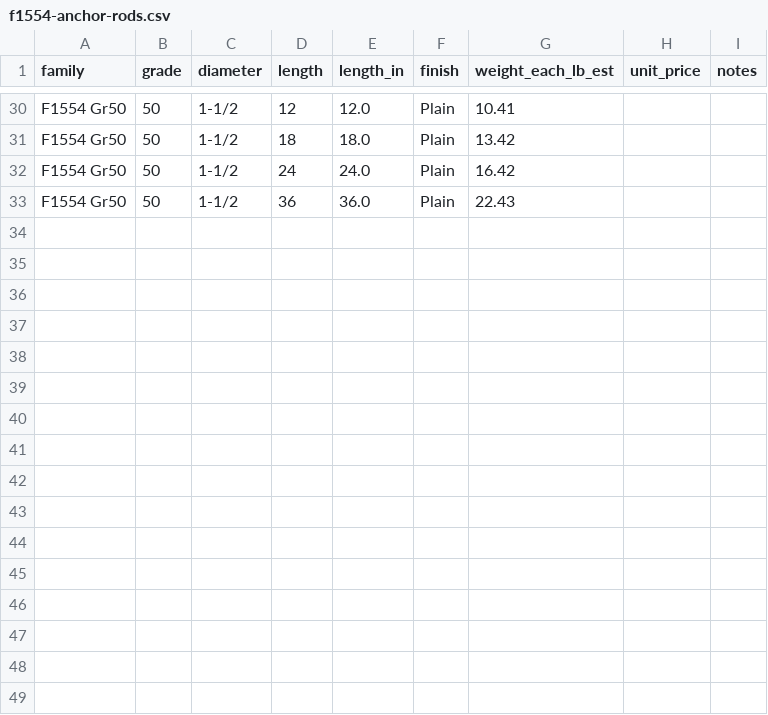
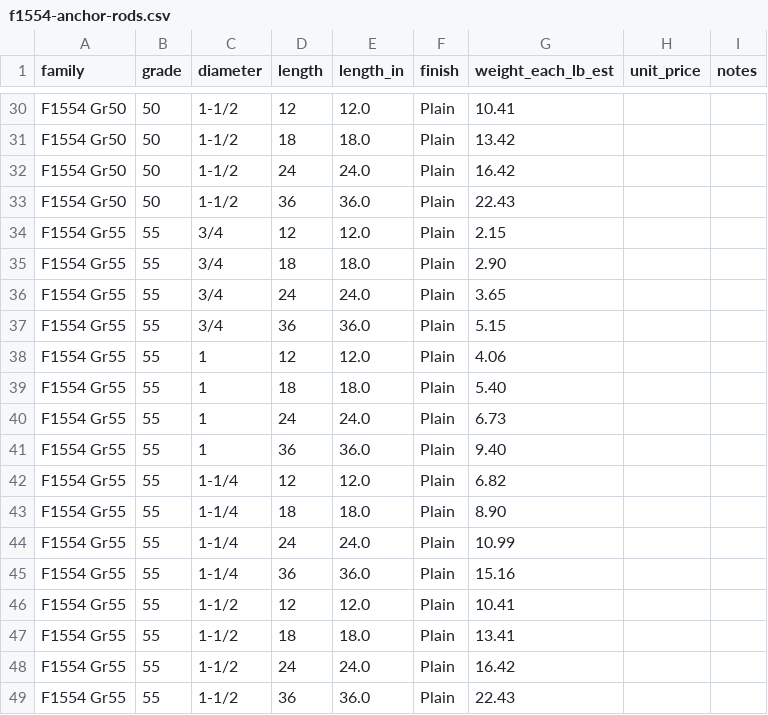
Before and after one commit to tdawson360/steel-estimator, a CSV file: docs/hardware-seed/f1554-anchor-rods.csv, drawn as a sheet; only a part is shown, gaps mark what is left out.

```diff
--- a/docs/hardware-seed/f1554-anchor-rods.csv
+++ b/docs/hardware-seed/f1554-anchor-rods.csv
@@ -33 +33,17 @@ F1554 Gr50,50,1-1/2,24,24.0,Plain,16.42,,
 F1554 Gr50,50,1-1/2,36,36.0,Plain,22.43,,
+F1554 Gr55,55,3/4,12,12.0,Plain,2.15,,
+F1554 Gr55,55,3/4,18,18.0,Plain,2.90,,
+F1554 Gr55,55,3/4,24,24.0,Plain,3.65,,
+F1554 Gr55,55,3/4,36,36.0,Plain,5.15,,
+F1554 Gr55,55,1,12,12.0,Plain,4.06,,
+F1554 Gr55,55,1,18,18.0,Plain,5.40,,
+F1554 Gr55,55,1,24,24.0,Plain,6.73,,
+F1554 Gr55,55,1,36,36.0,Plain,9.40,,
+F1554 Gr55,55,1-1/4,12,12.0,Plain,6.82,,
+F1554 Gr55,55,1-1/4,18,18.0,Plain,8.90,,
+F1554 Gr55,55,1-1/4,24,24.0,Plain,10.99,,
+F1554 Gr55,55,1-1/4,36,36.0,Plain,15.16,,
+F1554 Gr55,55,1-1/2,12,12.0,Plain,10.41,,
+F1554 Gr55,55,1-1/2,18,18.0,Plain,13.41,,
+F1554 Gr55,55,1-1/2,24,24.0,Plain,16.42,,
+F1554 Gr55,55,1-1/2,36,36.0,Plain,22.43,,
```
Also changed, not shown: 12 other files.
